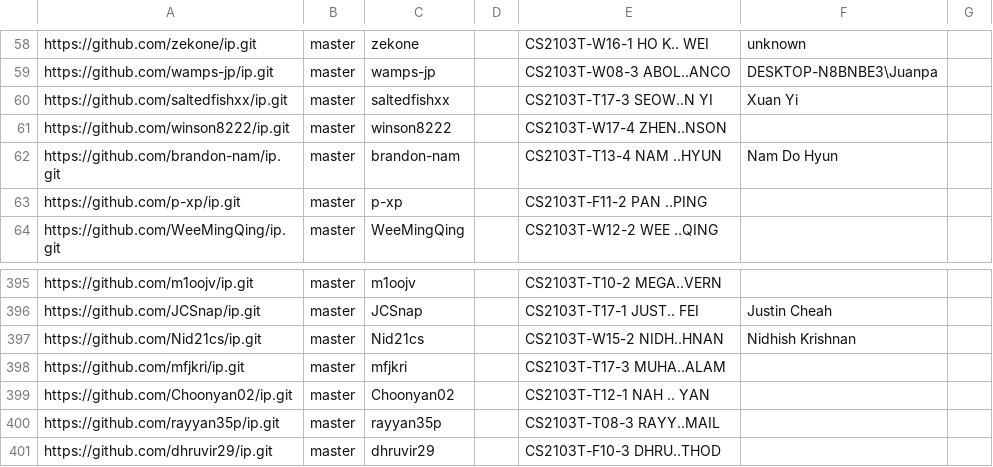
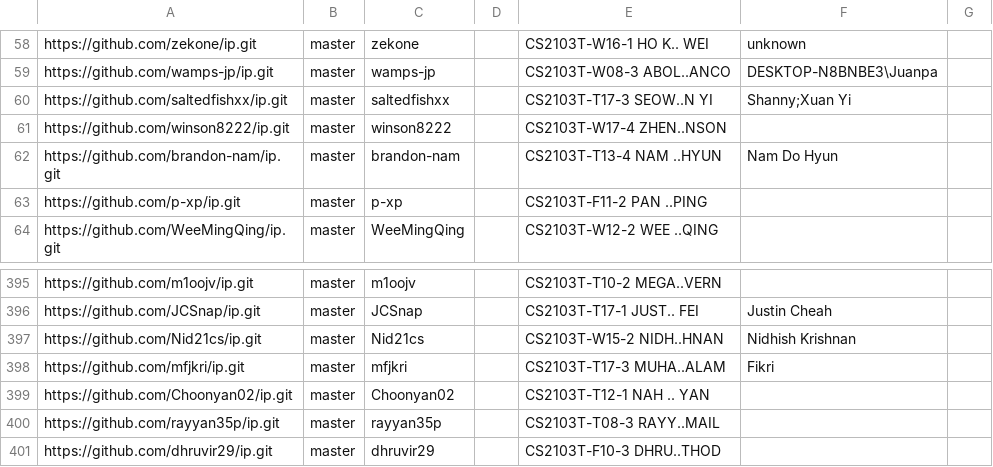
Before and after one commit to nus-cs2103-AY2324S1/ip-dashboard, a CSV file: configs/author-config.csv, drawn as a sheet; only a part is shown, gaps mark what is left out.

Commit message:
Update configs

```diff
--- a/configs/author-config.csv
+++ b/configs/author-config.csv
@@ -59,3 +59,3 @@ https://github.com/zekone/ip.git,master,zekone,,CS2103T-W16-1 HO K.. WEI,unknown
 https://github.com/wamps-jp/ip.git,master,wamps-jp,,CS2103T-W08-3 ABOL..ANCO,DESKTOP-N8BNBE3\Juanpa,
-https://github.com/saltedfishxx/ip.git,master,saltedfishxx,,CS2103T-T17-3 SEOW..N YI,Xuan Yi,
+https://github.com/saltedfishxx/ip.git,master,saltedfishxx,,CS2103T-T17-3 SEOW..N YI,Shanny;Xuan Yi,
 https://github.com/winson8222/ip.git,master,winson8222,,CS2103T-W17-4 ZHEN..NSON,,
@@ -397,3 +397,3 @@ https://github.com/JCSnap/ip.git,master,JCSnap,,CS2103T-T17-1 JUST.. FEI,Justin
 https://github.com/Nid21cs/ip.git,master,Nid21cs,,CS2103T-W15-2 NIDH..HNAN,Nidhish Krishnan,
-https://github.com/mfjkri/ip.git,master,mfjkri,,CS2103T-T17-3 MUHA..ALAM,,
+https://github.com/mfjkri/ip.git,master,mfjkri,,CS2103T-T17-3 MUHA..ALAM,Fikri,
 https://github.com/Choonyan02/ip.git,master,Choonyan02,,CS2103T-T12-1 NAH .. YAN,,
```
